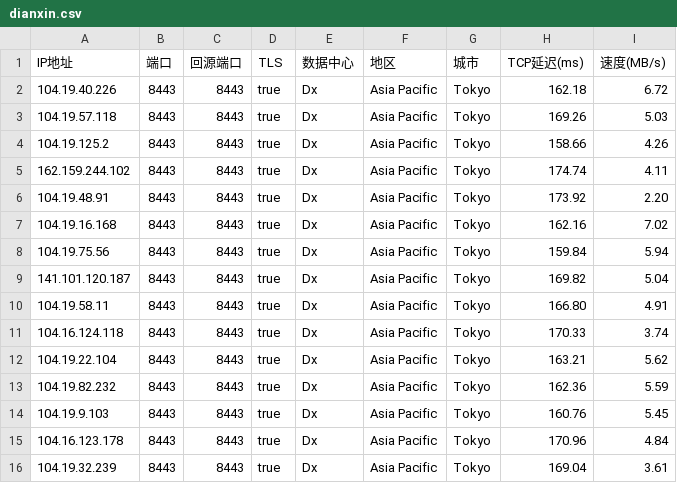
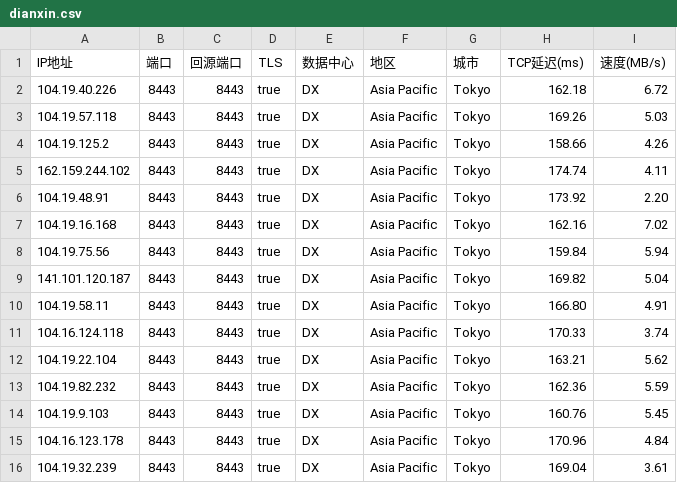
Before and after one commit to dsddr02/test, a CSV file: dianxin.csv, drawn as a sheet.

Commit message:
Update dianxin.csv

```diff
--- a/dianxin.csv
+++ b/dianxin.csv
@@ -1,16 +1,16 @@
 IP地址,端口,回源端口,TLS,数据中心,地区,城市,TCP延迟(ms),速度(MB/s)
-104.19.40.226,8443,8443,true,Dx,Asia Pacific,Tokyo,162.18,6.72
-104.19.57.118,8443,8443,true,Dx,Asia Pacific,Tokyo,169.26,5.03
-104.19.125.2,8443,8443,true,Dx,Asia Pacific,Tokyo,158.66,4.26
-162.159.244.102,8443,8443,true,Dx,Asia Pacific,Tokyo,174.74,4.11
-104.19.48.91,8443,8443,true,Dx,Asia Pacific,Tokyo,173.92,2.20
-104.19.16.168,8443,8443,true,Dx,Asia Pacific,Tokyo,162.16,7.02
-104.19.75.56,8443,8443,true,Dx,Asia Pacific,Tokyo,159.84,5.94
-141.101.120.187,8443,8443,true,Dx,Asia Pacific,Tokyo,169.82,5.04
-104.19.58.11,8443,8443,true,Dx,Asia Pacific,Tokyo,166.80,4.91
-104.16.124.118,8443,8443,true,Dx,Asia Pacific,Tokyo,170.33,3.74
-104.19.22.104,8443,8443,true,Dx,Asia Pacific,Tokyo,163.21,5.62
-104.19.82.232,8443,8443,true,Dx,Asia Pacific,Tokyo,162.36,5.59
-104.19.9.103,8443,8443,true,Dx,Asia Pacific,Tokyo,160.76,5.45
-104.16.123.178,8443,8443,true,Dx,Asia Pacific,Tokyo,170.96,4.84
-104.19.32.239,8443,8443,true,Dx,Asia Pacific,Tokyo,169.04,3.61
+104.19.40.226,8443,8443,true,DX,Asia Pacific,Tokyo,162.18,6.72
+104.19.57.118,8443,8443,true,DX,Asia Pacific,Tokyo,169.26,5.03
+104.19.125.2,8443,8443,true,DX,Asia Pacific,Tokyo,158.66,4.26
+162.159.244.102,8443,8443,true,DX,Asia Pacific,Tokyo,174.74,4.11
+104.19.48.91,8443,8443,true,DX,Asia Pacific,Tokyo,173.92,2.20
+104.19.16.168,8443,8443,true,DX,Asia Pacific,Tokyo,162.16,7.02
+104.19.75.56,8443,8443,true,DX,Asia Pacific,Tokyo,159.84,5.94
+141.101.120.187,8443,8443,true,DX,Asia Pacific,Tokyo,169.82,5.04
+104.19.58.11,8443,8443,true,DX,Asia Pacific,Tokyo,166.80,4.91
+104.16.124.118,8443,8443,true,DX,Asia Pacific,Tokyo,170.33,3.74
+104.19.22.104,8443,8443,true,DX,Asia Pacific,Tokyo,163.21,5.62
+104.19.82.232,8443,8443,true,DX,Asia Pacific,Tokyo,162.36,5.59
+104.19.9.103,8443,8443,true,DX,Asia Pacific,Tokyo,160.76,5.45
+104.16.123.178,8443,8443,true,DX,Asia Pacific,Tokyo,170.96,4.84
+104.19.32.239,8443,8443,true,DX,Asia Pacific,Tokyo,169.04,3.61
```
